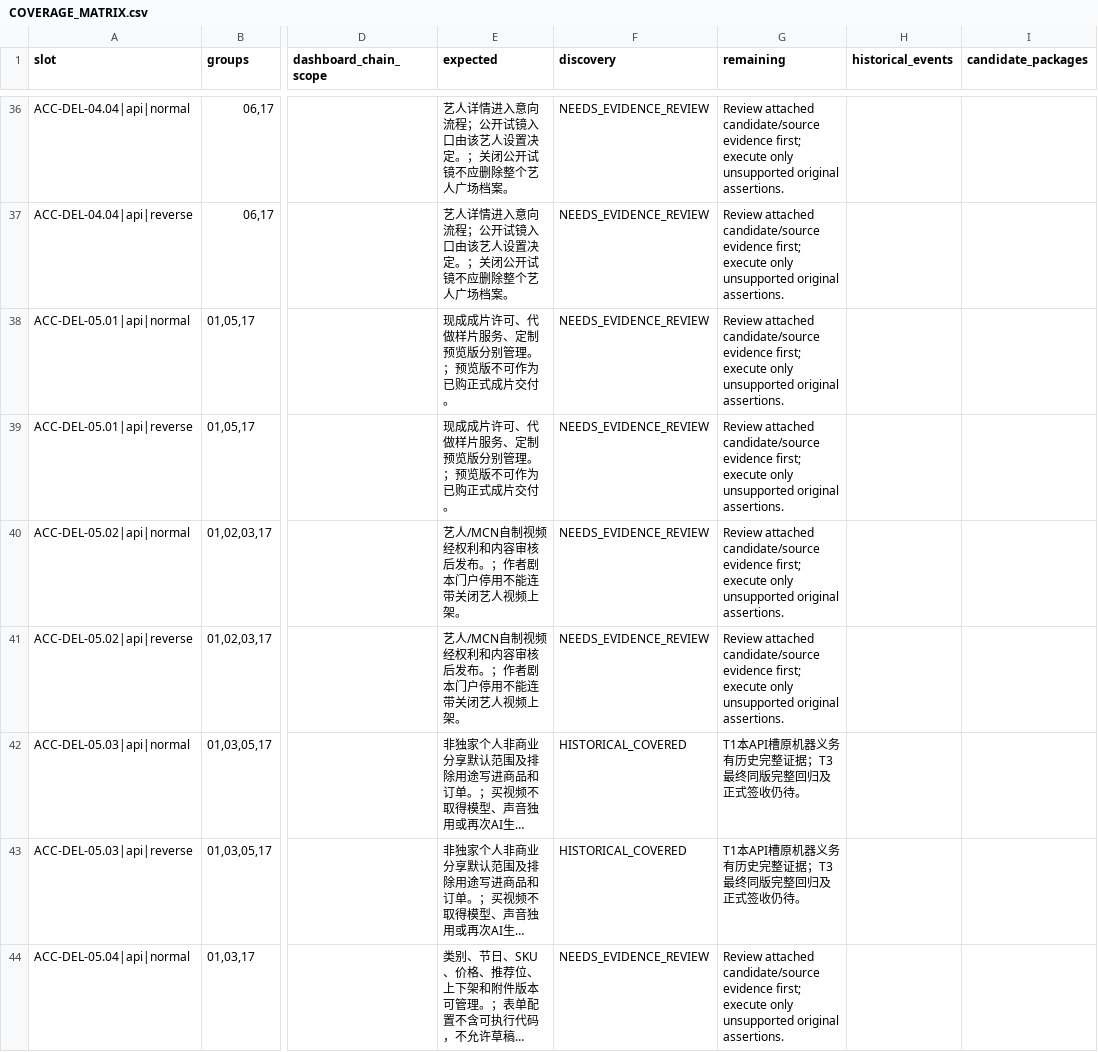
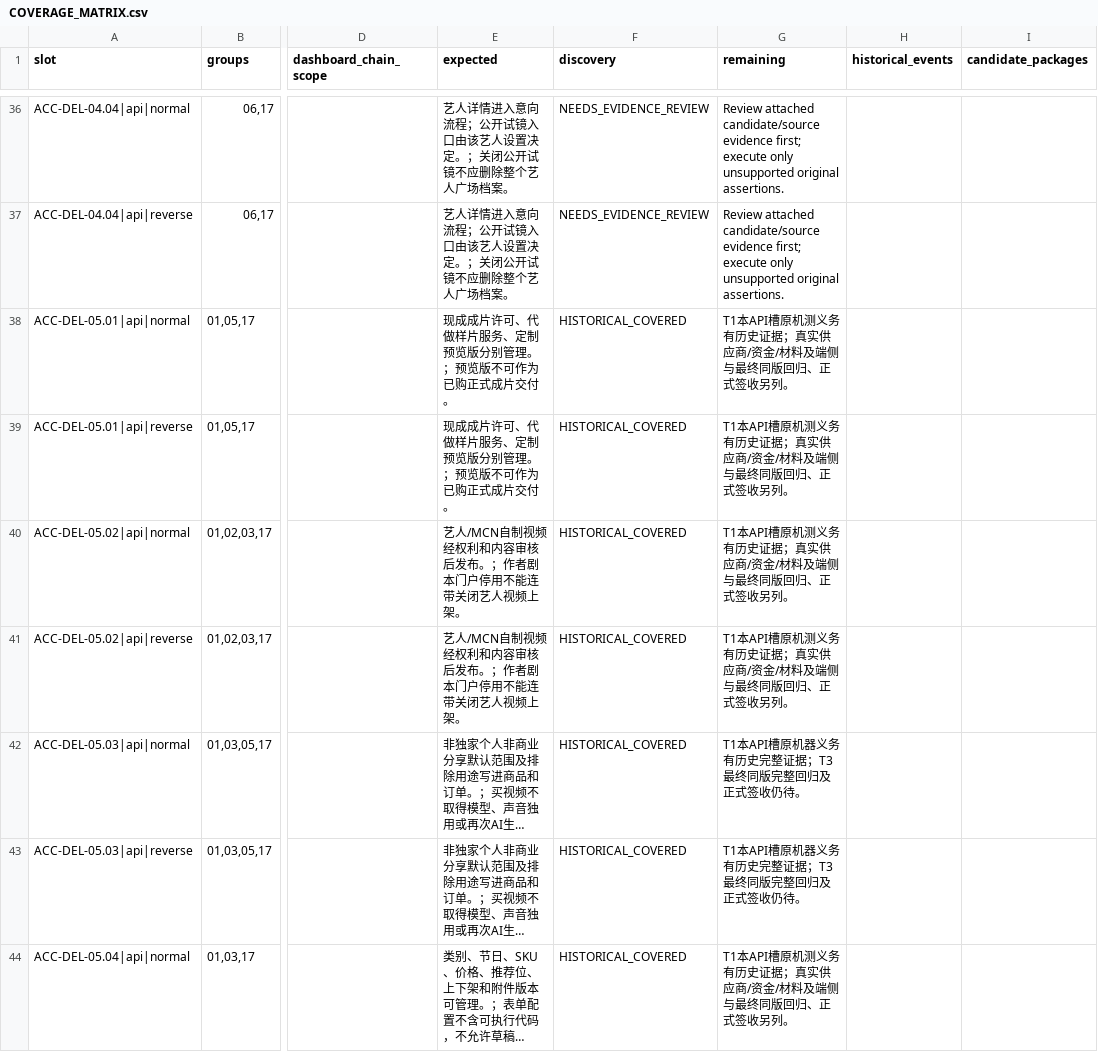
Before and after one commit to Bill-Billion/jingjing, a CSV file: docs/pm04/qa18/COVERAGE_MATRIX.csv, drawn as a sheet; only a part is shown, gaps mark what is left out; long unchanged cells end in …; the diff covers the shown part only; the diff names each change by its address in the sheet, - before the commit and + after, or states it on an @@ line.

```diff
--- a/docs/pm04/qa18/COVERAGE_MATRIX.csv
+++ b/docs/pm04/qa18/COVERAGE_MATRIX.csv
-F38:F41 (discovery): NEEDS_EVIDENCE_REVIEW
+F38:F41 (discovery): HISTORICAL_COVERED
-G38:G41 (remaining): Review attached candidate/source evidence first; execute only unsupported original assertions.
+G38:G41 (remaining): T1本API槽原机测义务有历史证据；真实供应商/资金/材料及端侧与最终同版回归、正式签收另列。
-F44 (discovery): NEEDS_EVIDENCE_REVIEW
+F44 (discovery): HISTORICAL_COVERED
-G44 (remaining): Review attached candidate/source evidence first; execute only unsupported original assertions.
+G44 (remaining): T1本API槽原机测义务有历史证据；真实供应商/资金/材料及端侧与最终同版回归、正式签收另列。
```
Also changed, not shown: 64 edited cells elsewhere in this file, docs/pm04/qa18/BUGS.csv, 42 other files.
